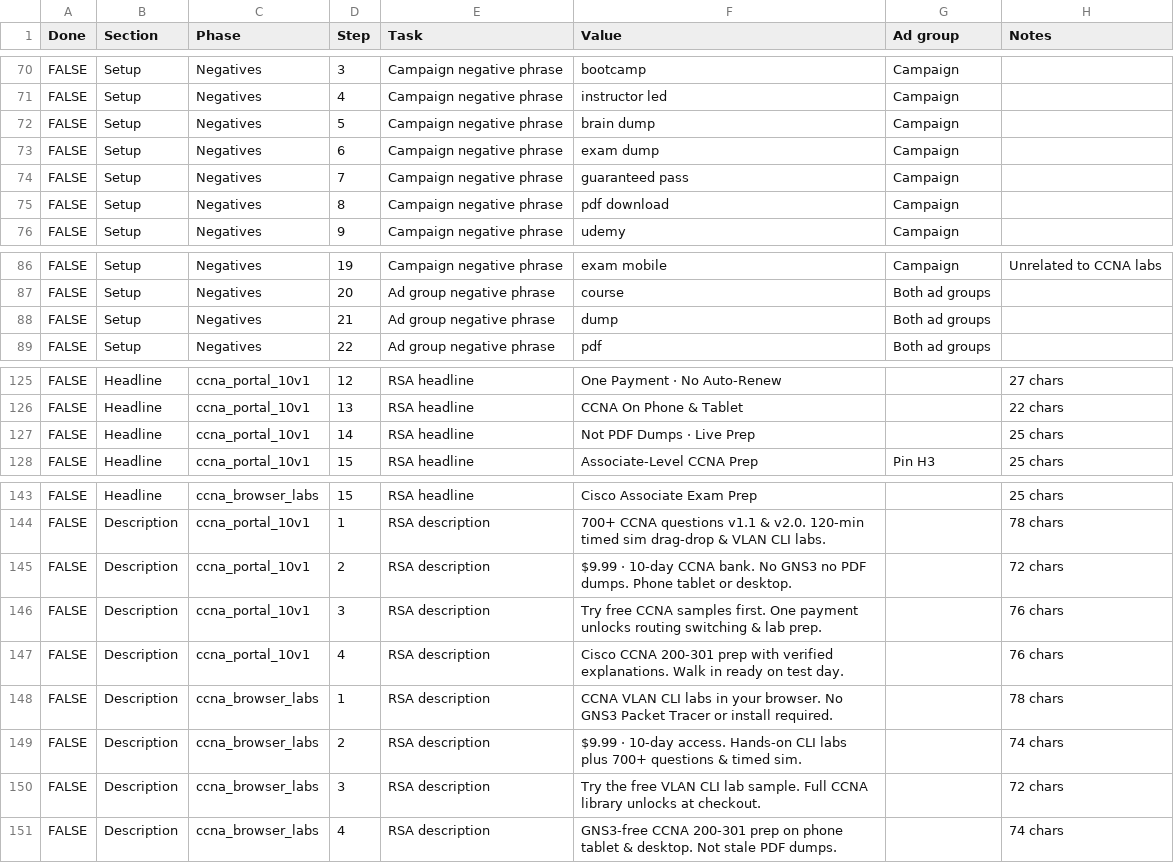
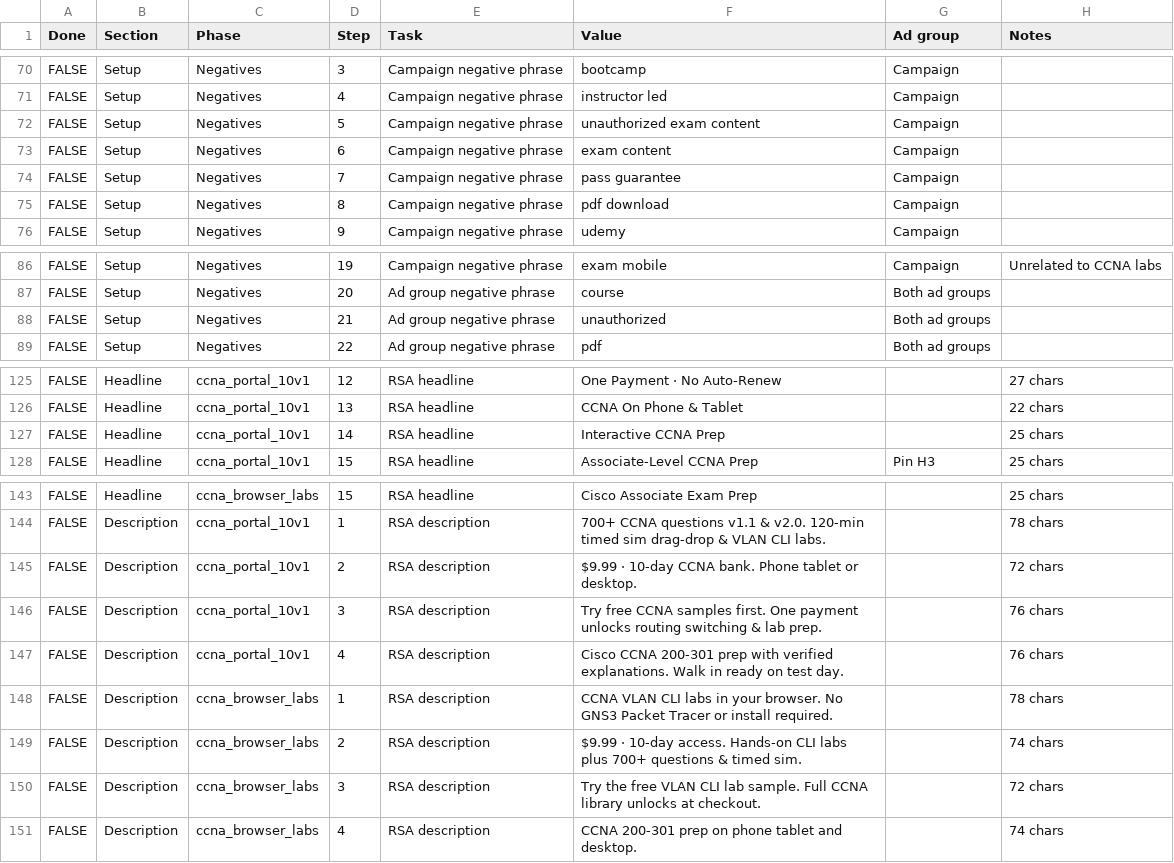
Before and after one commit to georgecwerbacher-sys/becertifiedtoday-main, a CSV file: scripts/ccna-google-ads-campaign-checklist.csv, drawn as a sheet; only a part is shown, gaps mark what is left out.

```diff
--- a/scripts/ccna-google-ads-campaign-checklist.csv
+++ b/scripts/ccna-google-ads-campaign-checklist.csv
@@ -71,5 +71,5 @@ FALSE,Setup,Negatives,3,Campaign negative phrase,bootcamp,Campaign,
 FALSE,Setup,Negatives,4,Campaign negative phrase,"instructor led",Campaign,
-FALSE,Setup,Negatives,5,Campaign negative phrase,"brain dump",Campaign,
-FALSE,Setup,Negatives,6,Campaign negative phrase,"exam dump",Campaign,
-FALSE,Setup,Negatives,7,Campaign negative phrase,"guaranteed pass",Campaign,
+FALSE,Setup,Negatives,5,Campaign negative phrase,"unauthorized exam content",Campaign,
+FALSE,Setup,Negatives,6,Campaign negative phrase,"exam content",Campaign,
+FALSE,Setup,Negatives,7,Campaign negative phrase,"pass guarantee",Campaign,
 FALSE,Setup,Negatives,8,Campaign negative phrase,"pdf download",Campaign,
@@ -87,3 +87,3 @@ FALSE,Setup,Negatives,19,Campaign negative phrase,"exam mobile",Campaign,Unrelat
 FALSE,Setup,Negatives,20,Ad group negative phrase,course,Both ad groups,
-FALSE,Setup,Negatives,21,Ad group negative phrase,dump,Both ad groups,
+FALSE,Setup,Negatives,21,Ad group negative phrase,unauthorized,Both ad groups,
 FALSE,Setup,Negatives,22,Ad group negative phrase,pdf,Both ad groups,
@@ -126,3 +126,3 @@ FALSE,Headline,ccna_portal_10v1,12,RSA headline,One Payment · No Auto-Renew,,27
 FALSE,Headline,ccna_portal_10v1,13,RSA headline,CCNA On Phone & Tablet,,22 chars
-FALSE,Headline,ccna_portal_10v1,14,RSA headline,Not PDF Dumps · Live Prep,,25 chars
+FALSE,Headline,ccna_portal_10v1,14,RSA headline,Interactive CCNA Prep,,25 chars
 FALSE,Headline,ccna_portal_10v1,15,RSA headline,Associate-Level CCNA Prep,Pin H3,25 chars
@@ -144,3 +144,3 @@ FALSE,Headline,ccna_browser_labs,15,RSA headline,Cisco Associate Exam Prep,,25 c
 FALSE,Description,ccna_portal_10v1,1,RSA description,700+ CCNA questions v1.1 & v2.0. 120-min timed sim drag-drop & VLAN CLI labs.,,78 chars
-FALSE,Description,ccna_portal_10v1,2,RSA description,$9.99 · 10-day CCNA bank. No GNS3 no PDF dumps. Phone tablet or desktop.,,72 chars
+FALSE,Description,ccna_portal_10v1,2,RSA description,$9.99 · 10-day CCNA bank. Phone tablet or desktop.,,72 chars
 FALSE,Description,ccna_portal_10v1,3,RSA description,Try free CCNA samples first. One payment unlocks routing switching & lab prep.,,76 chars
@@ -150,2 +150,2 @@ FALSE,Description,ccna_browser_labs,2,RSA description,$9.99 · 10-day access. Ha
 FALSE,Description,ccna_browser_labs,3,RSA description,Try the free VLAN CLI lab sample. Full CCNA library unlocks at checkout.,,72 chars
-FALSE,Description,ccna_browser_labs,4,RSA description,GNS3-free CCNA 200-301 prep on phone tablet & desktop. Not stale PDF dumps.,,74 chars
+FALSE,Description,ccna_browser_labs,4,RSA description,CCNA 200-301 prep on phone tablet and desktop.,,74 chars
```
Also changed, not shown: scripts/ccna-wedge-lab-google-ads-checklist.csv, scripts/secplus-google-ads-campaign-checklist.csv, 34 other files.
